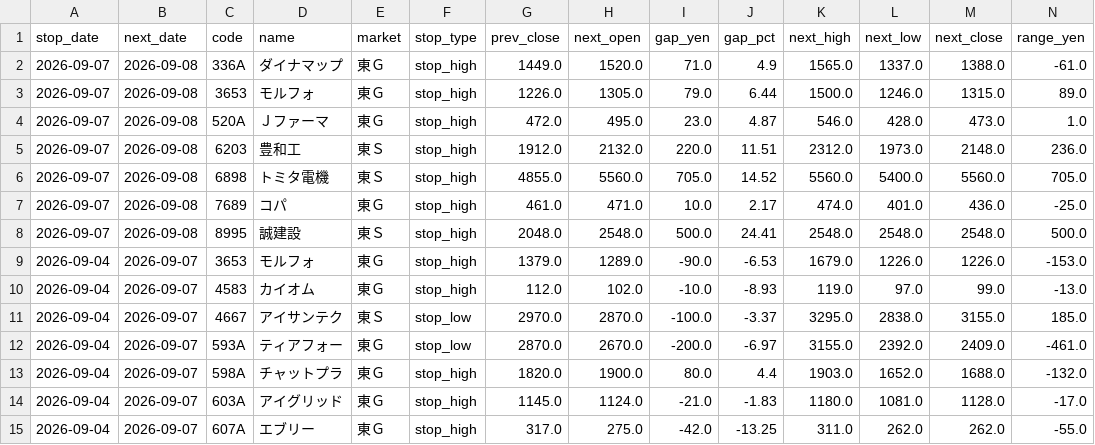
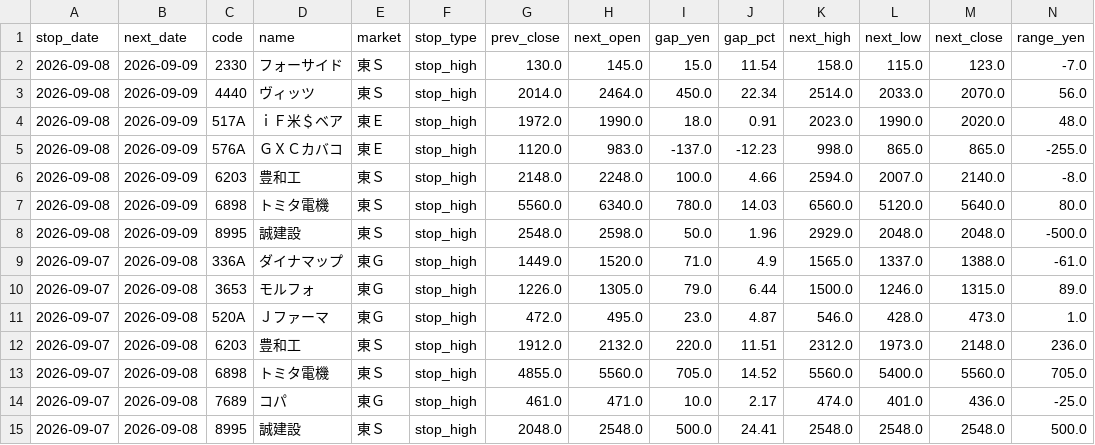
Before and after one commit to jpn-x/stop-gap-analysis, a CSV file: data/gap_data.csv, drawn as a sheet; only a part is shown; the shorter side is filled out with more unchanged rows; rows hold the shown columns only; the diff names each change by its address in the sheet, - before the commit and + after, or states it on an @@ line.

```diff
--- a/data/gap_data.csv
+++ b/data/gap_data.csv
+row 2: 2026-09-08 | 2026-09-09 | 2330 | フォーサイド | 東Ｓ | stop_high | 130.0 | 145.0 | 15.0 | 11.54 | 158.0 | 115.0 | 123.0 | -7.0
+row 3: 2026-09-08 | 2026-09-09 | 4440 | ヴィッツ | 東Ｓ | stop_high | 2014.0 | 2464.0 | 450.0 | 22.34 | 2514.0 | 2033.0 | 2070.0 | 56.0
+row 4: 2026-09-08 | 2026-09-09 | 517A | ｉＦ米＄ベア | 東Ｅ | stop_high | 1972.0 | 1990.0 | 18.0 | 0.91 | 2023.0 | 1990.0 | 2020.0 | 48.0
+row 5: 2026-09-08 | 2026-09-09 | 576A | ＧＸＣカバコ | 東Ｅ | stop_high | 1120.0 | 983.0 | -137.0 | -12.23 | 998.0 | 865.0 | 865.0 | -255.0
+row 6: 2026-09-08 | 2026-09-09 | 6203 | 豊和工 | 東Ｓ | stop_high | 2148.0 | 2248.0 | 100.0 | 4.66 | 2594.0 | 2007.0 | 2140.0 | -8.0
+row 7: 2026-09-08 | 2026-09-09 | 6898 | トミタ電機 | 東Ｓ | stop_high | 5560.0 | 6340.0 | 780.0 | 14.03 | 6560.0 | 5120.0 | 5640.0 | 80.0
+row 8: 2026-09-08 | 2026-09-09 | 8995 | 誠建設 | 東Ｓ | stop_high | 2548.0 | 2598.0 | 50.0 | 1.96 | 2929.0 | 2048.0 | 2048.0 | -500.0
```
